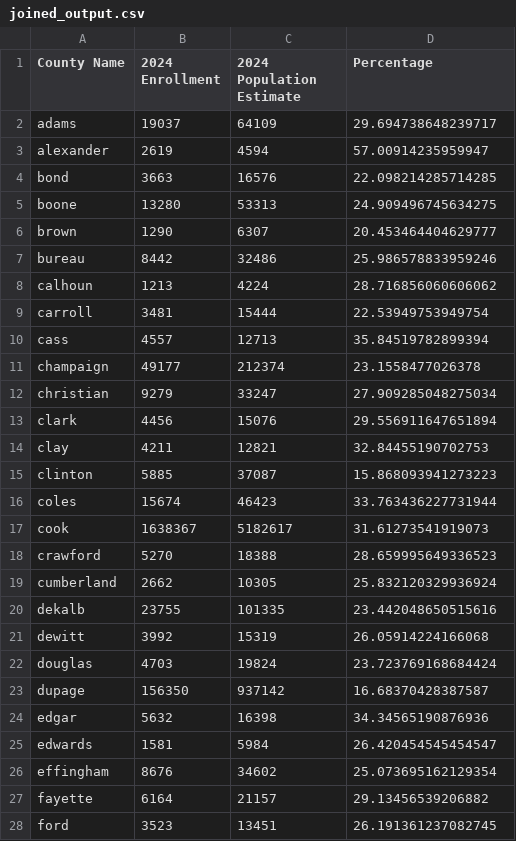
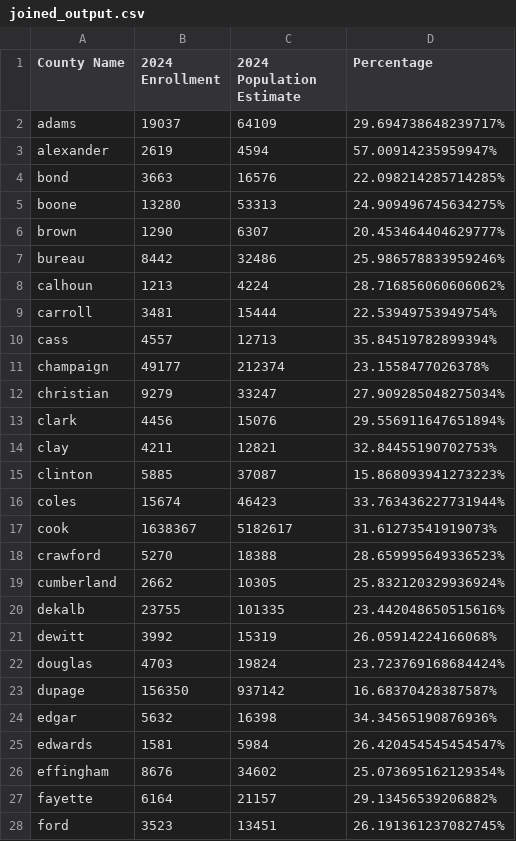
Before and after one commit to laynahong6/medicaidteam, a CSV file: layna/csv files/joined_output.csv, drawn as a sheet; only a part is shown; the diff covers the shown part only.

Commit message:
percent

```diff
--- a/layna/csv files/joined_output.csv
+++ b/layna/csv files/joined_output.csv
@@ -1,28 +1,28 @@
 County Name,2024 Enrollment,2024 Population Estimate,Percentage
-adams,19037,64109,29.694738648239717
-alexander,2619,4594,57.00914235959947
-bond,3663,16576,22.098214285714285
-boone,13280,53313,24.909496745634275
-brown,1290,6307,20.453464404629777
-bureau,8442,32486,25.986578833959246
-calhoun,1213,4224,28.716856060606062
-carroll,3481,15444,22.53949753949754
-cass,4557,12713,35.84519782899394
-champaign,49177,212374,23.1558477026378
-christian,9279,33247,27.909285048275034
-clark,4456,15076,29.556911647651894
-clay,4211,12821,32.84455190702753
-clinton,5885,37087,15.868093941273223
-coles,15674,46423,33.763436227731944
-cook,1638367,5182617,31.61273541919073
-crawford,5270,18388,28.659995649336523
-cumberland,2662,10305,25.832120329936924
-dekalb,23755,101335,23.442048650515616
-dewitt,3992,15319,26.05914224166068
-douglas,4703,19824,23.723769168684424
-dupage,156350,937142,16.68370428387587
-edgar,5632,16398,34.34565190876936
-edwards,1581,5984,26.420454545454547
-effingham,8676,34602,25.073695162129354
-fayette,6164,21157,29.13456539206882
-ford,3523,13451,26.191361237082745
+adams,19037,64109,29.694738648239717%
+alexander,2619,4594,57.00914235959947%
+bond,3663,16576,22.098214285714285%
+boone,13280,53313,24.909496745634275%
+brown,1290,6307,20.453464404629777%
+bureau,8442,32486,25.986578833959246%
+calhoun,1213,4224,28.716856060606062%
+carroll,3481,15444,22.53949753949754%
+cass,4557,12713,35.84519782899394%
+champaign,49177,212374,23.1558477026378%
+christian,9279,33247,27.909285048275034%
+clark,4456,15076,29.556911647651894%
+clay,4211,12821,32.84455190702753%
+clinton,5885,37087,15.868093941273223%
+coles,15674,46423,33.763436227731944%
+cook,1638367,5182617,31.61273541919073%
+crawford,5270,18388,28.659995649336523%
+cumberland,2662,10305,25.832120329936924%
+dekalb,23755,101335,23.442048650515616%
+dewitt,3992,15319,26.05914224166068%
+douglas,4703,19824,23.723769168684424%
+dupage,156350,937142,16.68370428387587%
+edgar,5632,16398,34.34565190876936%
+edwards,1581,5984,26.420454545454547%
+effingham,8676,34602,25.073695162129354%
+fayette,6164,21157,29.13456539206882%
+ford,3523,13451,26.191361237082745%
```
Also changed, not shown: 75 edited cells elsewhere in this file, 1 other file.
